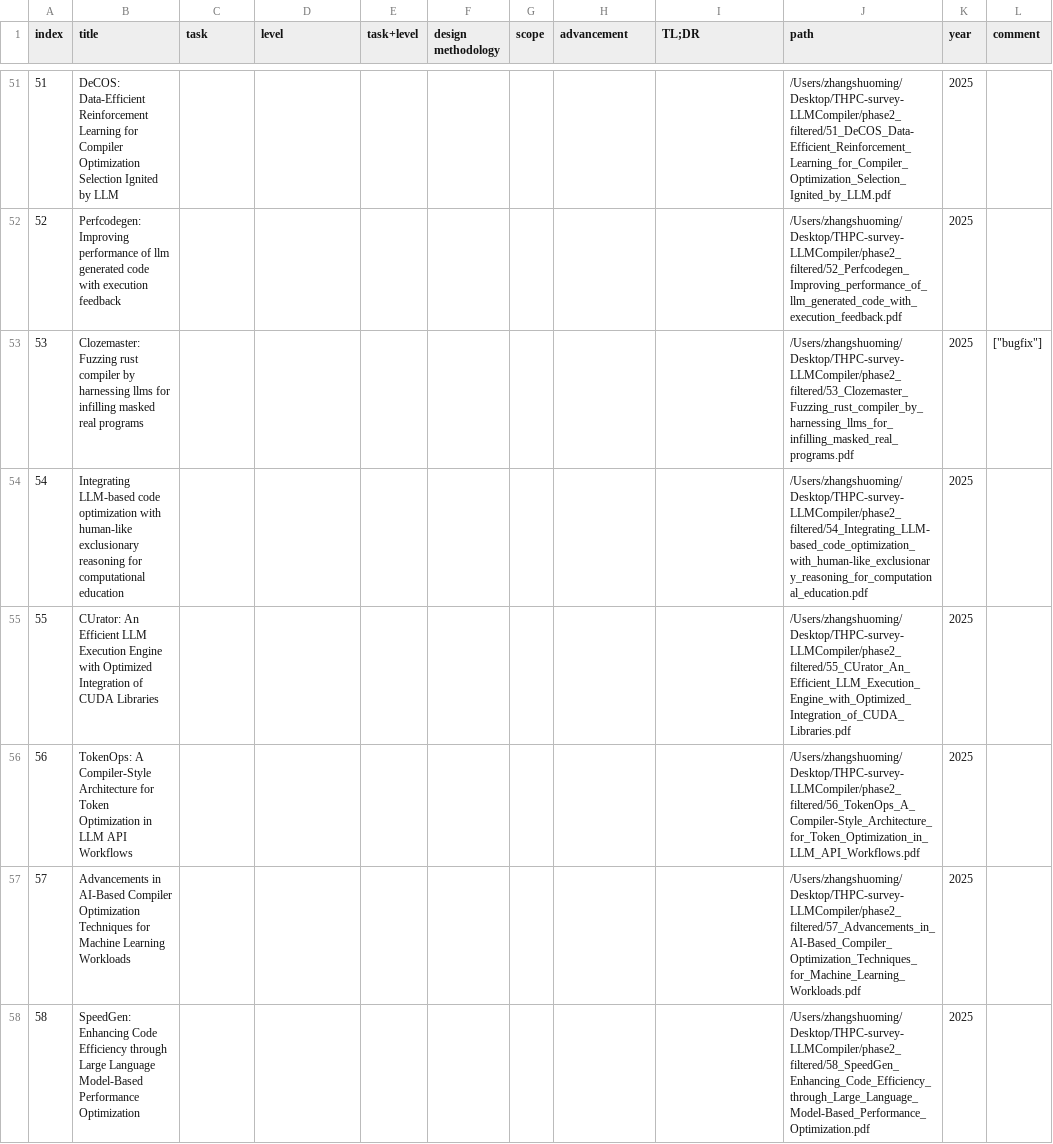
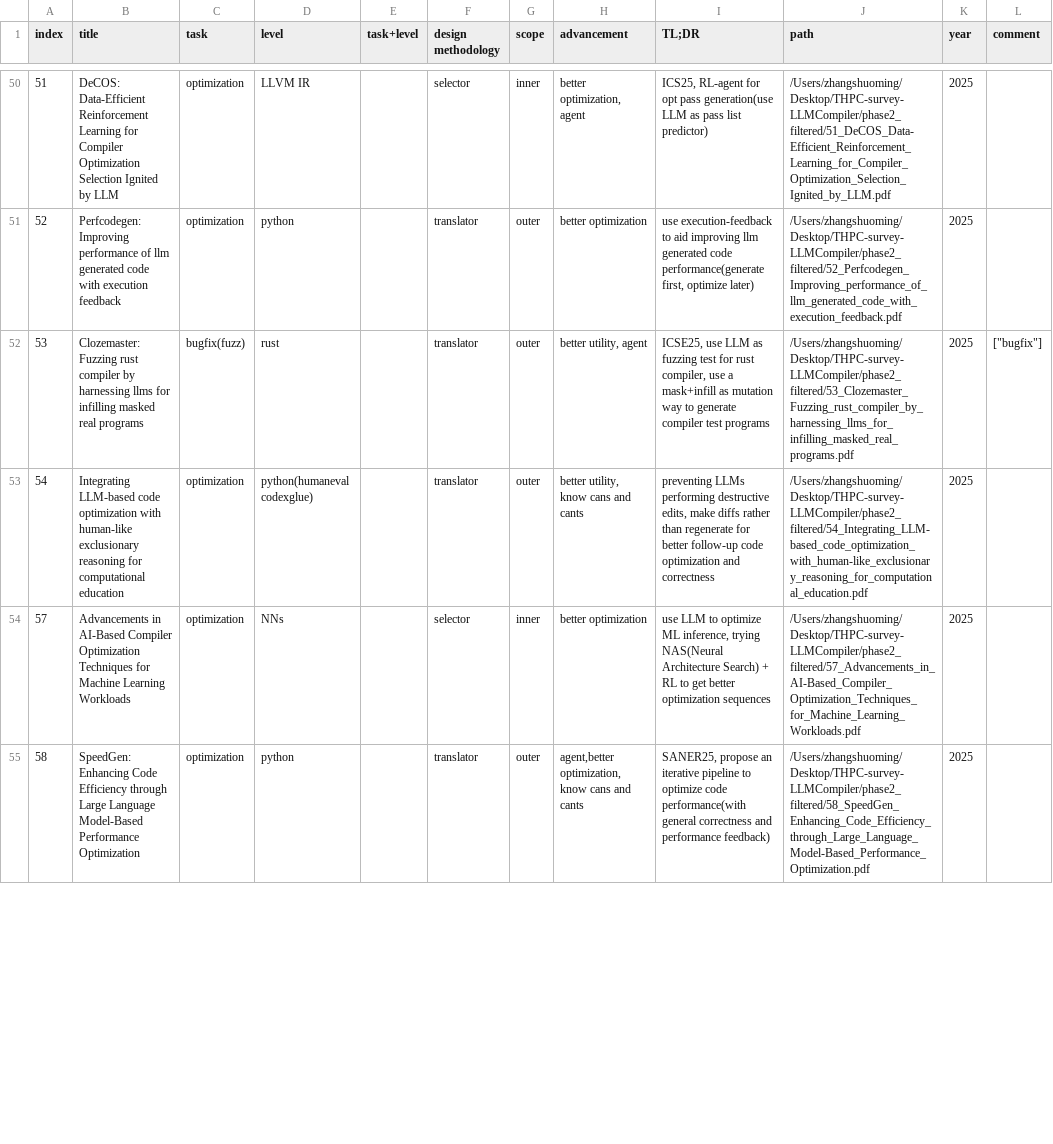
Before and after one commit to zhangshuoming990105/THPC-survey-LLMCompiler, a CSV file: phase3_final_with_paths.csv, drawn as a sheet; only a part is shown, gaps mark what is left out; removed rows and columns are numbered as before the commit, all else as after; the diff covers the shown part only; the diff names each change by its address in the sheet, - before the commit and + after, or states it on an @@ line.

```diff
--- a/phase3_final_with_paths.csv
+++ b/phase3_final_with_paths.csv
-C50:C51 (task): (empty)
+C50:C51 (task): optimization
-D50 (level): (empty)
+D50 (level): LLVM IR
-F50 (design methodology): (empty)
+F50 (design methodology): selector
-G50 (scope): (empty)
+G50 (scope): inner
-H50 (advancement): (empty)
+H50 (advancement): better optimization, agent
-I50 (TL;DR): (empty)
+I50 (TL;DR): ICS25, RL-agent for opt pass generation(use LLM as pass list predictor)
-D51 (level): (empty)
+D51 (level): python
-F51:F53 (design methodology): (empty)
+F51:F53 (design methodology): translator
-G51:G53 (scope): (empty)
+G51:G53 (scope): outer
-H51 (advancement): (empty)
+H51 (advancement): better optimization
-I51 (TL;DR): (empty)
+I51 (TL;DR): use execution-feedback to aid improving llm generated code performance(generate first, optimize later)
-C52 (task): (empty)
+C52 (task): bugfix(fuzz)
-D52 (level): (empty)
+D52 (level): rust
-H52 (advancement): (empty)
+H52 (advancement): better utility, agent
-I52 (TL;DR): (empty)
+I52 (TL;DR): ICSE25, use LLM as fuzzing test for rust compiler, use a mask+infill as mutation way to generate compiler test programs
-C53 (task): (empty)
+C53 (task): optimization
-D53 (level): (empty)
+D53 (level): python(humaneval codexglue)
-H53 (advancement): (empty)
+H53 (advancement): better utility, know cans and cants
-I53 (TL;DR): (empty)
+I53 (TL;DR): preventing LLMs performing destructive edits, make diffs rather than regenerate for better follow-up code optimization and correctness
-row 55: 55 | CUrator: An Efficient LLM Execution Engine with Optimized Integration of CUDA Libraries |  |  |  |  |  |  |  | /Users/zhangshuoming/Desktop/THPC-survey-LLMCompiler/phase2_filtered/55_CUrator_An_Efficient_LLM_Execution_Engine_with_Optimized_Integration_of_CUDA_Libraries.pdf | 2025
-row 56: 56 | TokenOps: A Compiler-Style Architecture for Token Optimization in LLM API Workflows |  |  |  |  |  |  |  | /Users/zhangshuoming/Desktop/THPC-survey-LLMCompiler/phase2_filtered/56_TokenOps_A_Compiler-Style_Architecture_for_Token_Optimization_in_LLM_API_Workflows.pdf | 2025
-C54:C55 (task): (empty)
+C54:C55 (task): optimization
-D54 (level): (empty)
+D54 (level): NNs
-F54 (design methodology): (empty)
+F54 (design methodology): selector
-G54 (scope): (empty)
+G54 (scope): inner
-H54 (advancement): (empty)
+H54 (advancement): better optimization
-I54 (TL;DR): (empty)
+I54 (TL;DR): use LLM to optimize ML inference, trying NAS(Neural Architecture Search) + RL to get better optimization sequences
-D55 (level): (empty)
+D55 (level): python
-F55 (design methodology): (empty)
+F55 (design methodology): translator
-G55 (scope): (empty)
+G55 (scope): outer
-H55 (advancement): (empty)
+H55 (advancement): agent,better optimization, know cans and cants
-I55 (TL;DR): (empty)
+I55 (TL;DR): SANER25, propose an iterative pipeline to optimize code performance(with general correctness and performance feedback)
```
Also changed, not shown: 1 removed row and 94 edited cells elsewhere in this file, 4 other files.
